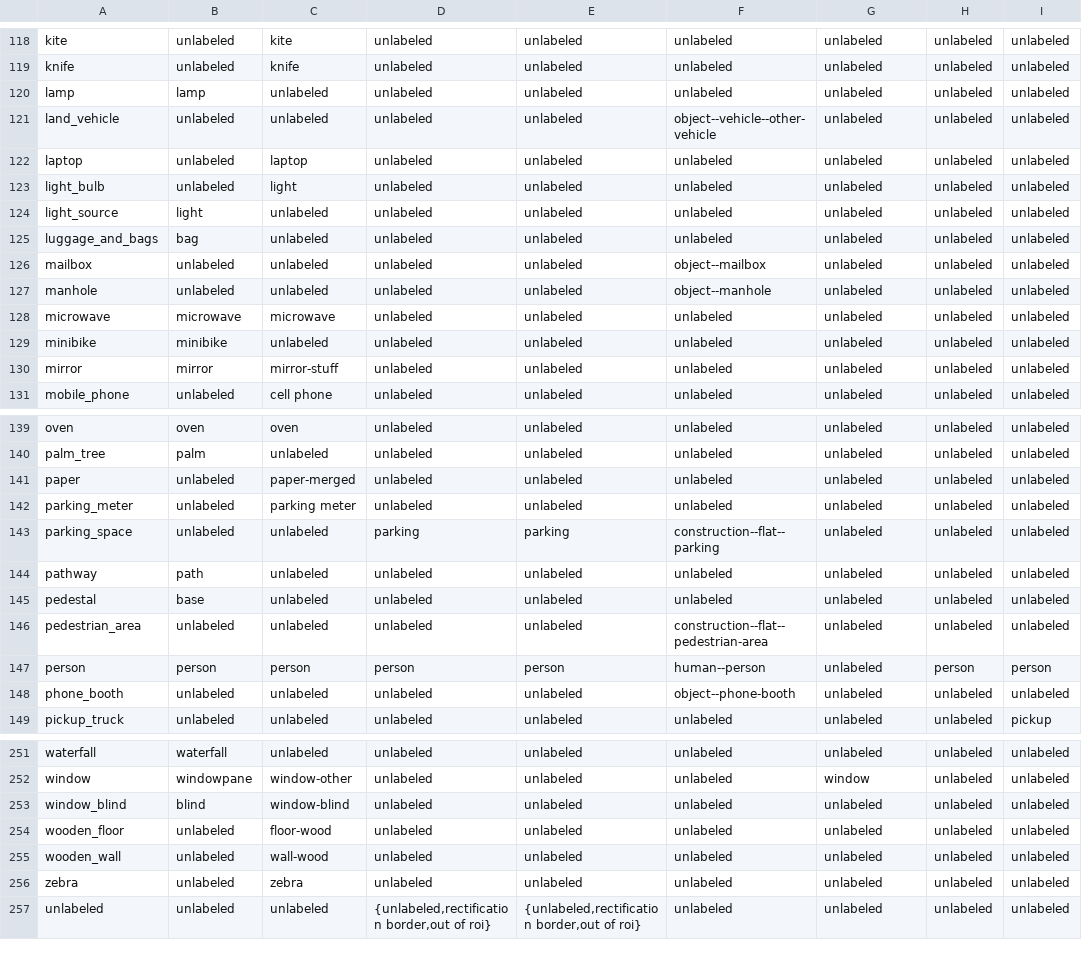
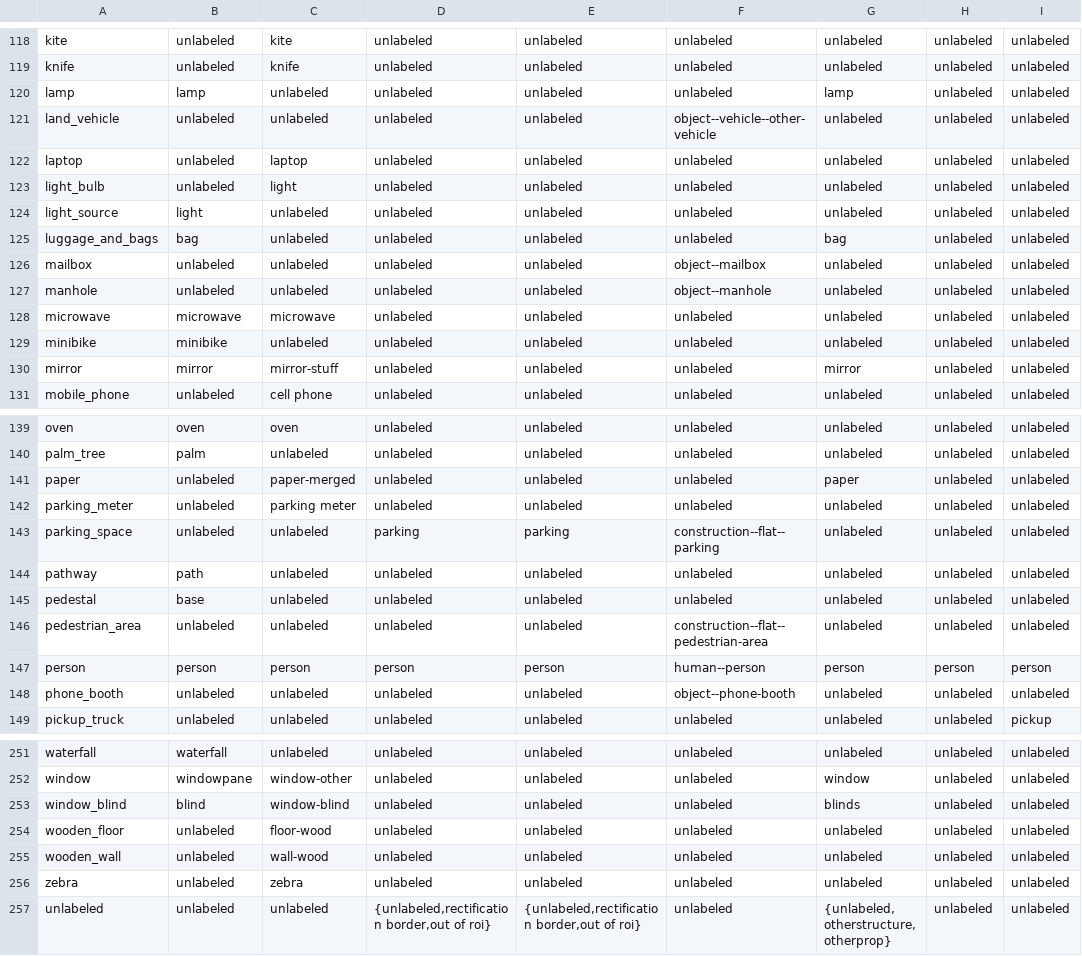
Before and after one commit to ozendelait/rvc_devkit, a TSV file: segmentation/ss_mapping_uint8_mseg.tsv, drawn as a sheet; only a part is shown, gaps mark what is left out; the diff covers the shown part only.

```diff
--- a/segmentation/ss_mapping_uint8_mseg.tsv
+++ b/segmentation/ss_mapping_uint8_mseg.tsv
@@ -119,3 +119,3 @@ kite	unlabeled	kite	unlabeled	unlabeled	unlabeled	unlabeled	unlabeled	unlabeled
 knife	unlabeled	knife	unlabeled	unlabeled	unlabeled	unlabeled	unlabeled	unlabeled
-lamp	lamp	unlabeled	unlabeled	unlabeled	unlabeled	unlabeled	unlabeled	unlabeled
+lamp	lamp	unlabeled	unlabeled	unlabeled	unlabeled	lamp	unlabeled	unlabeled
 land_vehicle	unlabeled	unlabeled	unlabeled	unlabeled	object--vehicle--other-vehicle	unlabeled	unlabeled	unlabeled
@@ -124,3 +124,3 @@ light_bulb	unlabeled	light	unlabeled	unlabeled	unlabeled	unlabeled	unlabeled	unl
 light_source	light	unlabeled	unlabeled	unlabeled	unlabeled	unlabeled	unlabeled	unlabeled
-luggage_and_bags	bag	unlabeled	unlabeled	unlabeled	unlabeled	unlabeled	unlabeled	unlabeled
+luggage_and_bags	bag	unlabeled	unlabeled	unlabeled	unlabeled	bag	unlabeled	unlabeled
 mailbox	unlabeled	unlabeled	unlabeled	unlabeled	object--mailbox	unlabeled	unlabeled	unlabeled
@@ -129,3 +129,3 @@ microwave	microwave	microwave	unlabeled	unlabeled	unlabeled	unlabeled	unlabeled
 minibike	minibike	unlabeled	unlabeled	unlabeled	unlabeled	unlabeled	unlabeled	unlabeled
-mirror	mirror	mirror-stuff	unlabeled	unlabeled	unlabeled	unlabeled	unlabeled	unlabeled
+mirror	mirror	mirror-stuff	unlabeled	unlabeled	unlabeled	mirror	unlabeled	unlabeled
 mobile_phone	unlabeled	cell phone	unlabeled	unlabeled	unlabeled	unlabeled	unlabeled	unlabeled
@@ -140,3 +140,3 @@ oven	oven	oven	unlabeled	unlabeled	unlabeled	unlabeled	unlabeled	unlabeled
 palm_tree	palm	unlabeled	unlabeled	unlabeled	unlabeled	unlabeled	unlabeled	unlabeled
-paper	unlabeled	paper-merged	unlabeled	unlabeled	unlabeled	unlabeled	unlabeled	unlabeled
+paper	unlabeled	paper-merged	unlabeled	unlabeled	unlabeled	paper	unlabeled	unlabeled
 parking_meter	unlabeled	parking meter	unlabeled	unlabeled	unlabeled	unlabeled	unlabeled	unlabeled
@@ -146,3 +146,3 @@ pedestal	base	unlabeled	unlabeled	unlabeled	unlabeled	unlabeled	unlabeled	unlabe
 pedestrian_area	unlabeled	unlabeled	unlabeled	unlabeled	construction--flat--pedestrian-area	unlabeled	unlabeled	unlabeled
-person	person	person	person	person	human--person	unlabeled	person	person
+person	person	person	person	person	human--person	person	person	person
 phone_booth	unlabeled	unlabeled	unlabeled	unlabeled	object--phone-booth	unlabeled	unlabeled	unlabeled
@@ -252,3 +252,3 @@ waterfall	waterfall	unlabeled	unlabeled	unlabeled	unlabeled	unlabeled	unlabeled
 window	windowpane	window-other	unlabeled	unlabeled	unlabeled	window	unlabeled	unlabeled
-window_blind	blind	window-blind	unlabeled	unlabeled	unlabeled	unlabeled	unlabeled	unlabeled
+window_blind	blind	window-blind	unlabeled	unlabeled	unlabeled	blinds	unlabeled	unlabeled
 wooden_floor	unlabeled	floor-wood	unlabeled	unlabeled	unlabeled	unlabeled	unlabeled	unlabeled
@@ -256,2 +256,2 @@ wooden_wall	unlabeled	wall-wood	unlabeled	unlabeled	unlabeled	unlabeled	unlabele
 zebra	unlabeled	zebra	unlabeled	unlabeled	unlabeled	unlabeled	unlabeled	unlabeled
-unlabeled	unlabeled	unlabeled	"{unlabeled,rectification border,out of roi}"	"{unlabeled,rectification border,out of roi}"	unlabeled	unlabeled	unlabeled	unlabeled
+unlabeled	unlabeled	unlabeled	"{unlabeled,rectification border,out of roi}"	"{unlabeled,rectification border,out of roi}"	unlabeled	"{unlabeled, otherstructure, otherprop}"	unlabeled	unlabeled
```
Also changed, not shown: 14 edited cells elsewhere in this file, 1 other file.
